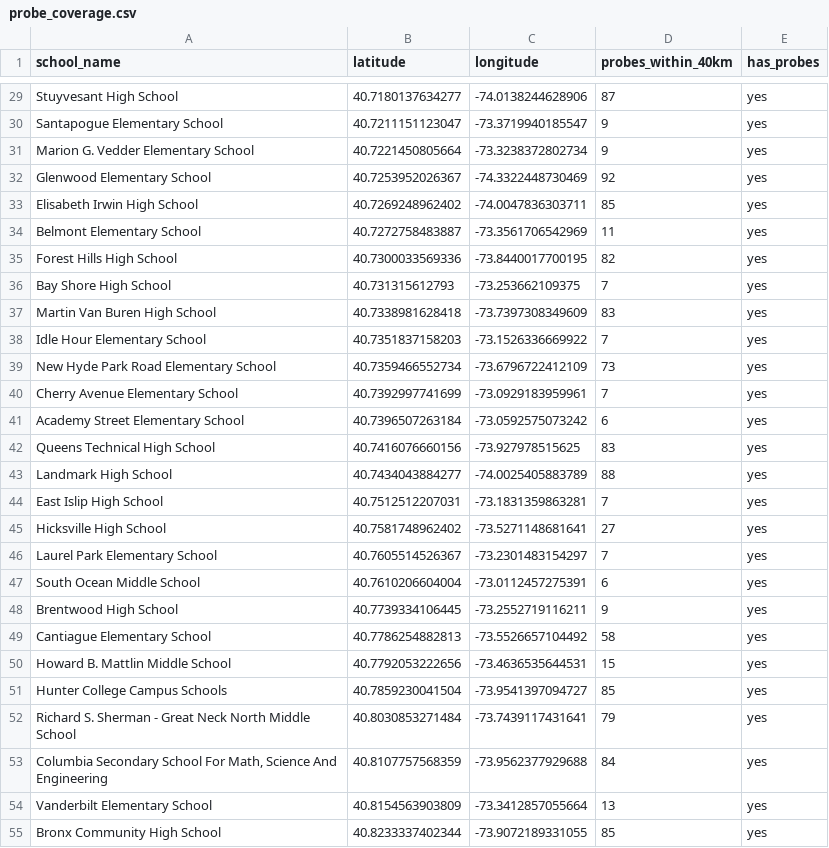
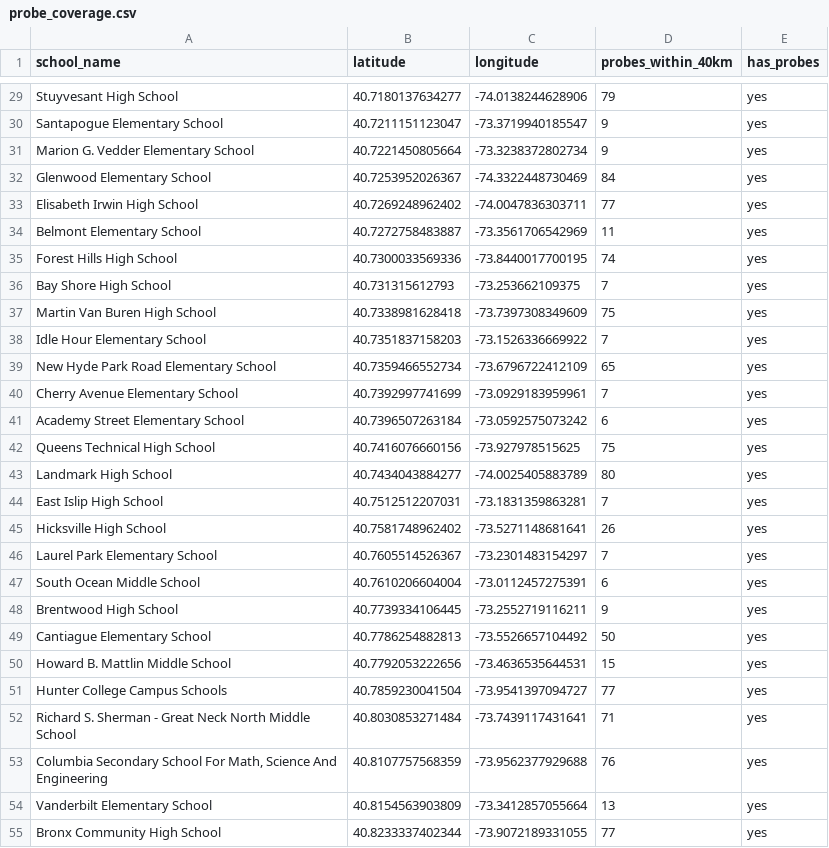
Before and after one commit to canguiano13/reverse-geolocation, a CSV file: code/data/outputs/probe_coverage.csv, drawn as a sheet; only a part is shown, gaps mark what is left out; the diff covers the shown part only; the diff names each change by its address in the sheet, - before the commit and + after, or states it on an @@ line.

```diff
--- a/code/data/outputs/probe_coverage.csv
+++ b/code/data/outputs/probe_coverage.csv
-D29 (probes_within_40km): 87
+D29 (probes_within_40km): 79
-D32 (probes_within_40km): 92
+D32 (probes_within_40km): 84
-D33 (probes_within_40km): 85
+D33 (probes_within_40km): 77
-D35 (probes_within_40km): 82
+D35 (probes_within_40km): 74
-D37 (probes_within_40km): 83
+D37 (probes_within_40km): 75
-D39 (probes_within_40km): 73
+D39 (probes_within_40km): 65
-D42 (probes_within_40km): 83
+D42 (probes_within_40km): 75
-D43 (probes_within_40km): 88
+D43 (probes_within_40km): 80
-D45 (probes_within_40km): 27
+D45 (probes_within_40km): 26
-D49 (probes_within_40km): 58
+D49 (probes_within_40km): 50
-D51 (probes_within_40km): 85
+D51 (probes_within_40km): 77
-D52 (probes_within_40km): 79
+D52 (probes_within_40km): 71
-D53 (probes_within_40km): 84
+D53 (probes_within_40km): 76
-D55 (probes_within_40km): 85
+D55 (probes_within_40km): 77
```
Also changed, not shown: 33 edited cells elsewhere in this file, 35 other files.
